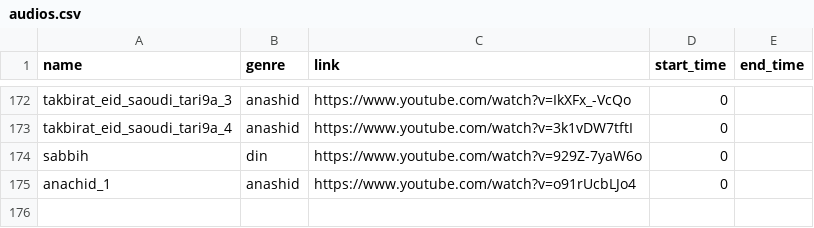
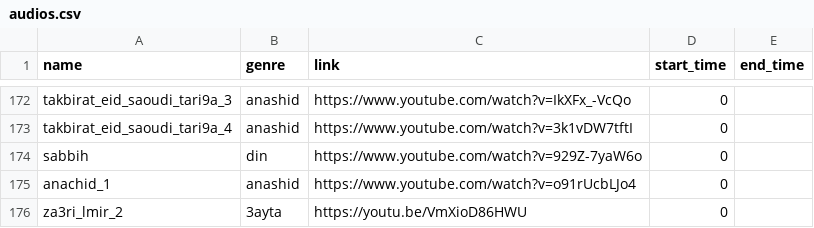
Before and after one commit to elhachimi-ch/personal_website, a CSV file: assets/data/audios.csv, drawn as a sheet; only a part is shown, gaps mark what is left out; the diff names each change by its address in the sheet, - before the commit and + after, or states it on an @@ line.

Commit message:
Za3ri

```diff
--- a/assets/data/audios.csv
+++ b/assets/data/audios.csv
+row 176: za3ri_lmir_2 | 3ayta | https://youtu.be/VmXioD86HWU | 0
```
